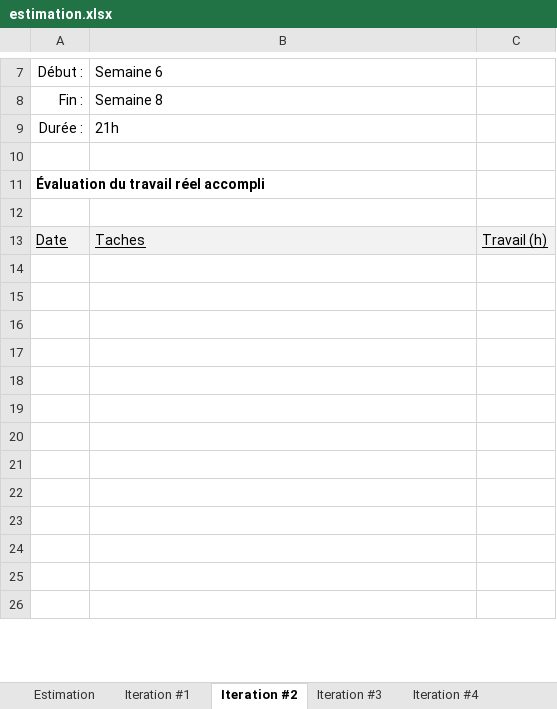
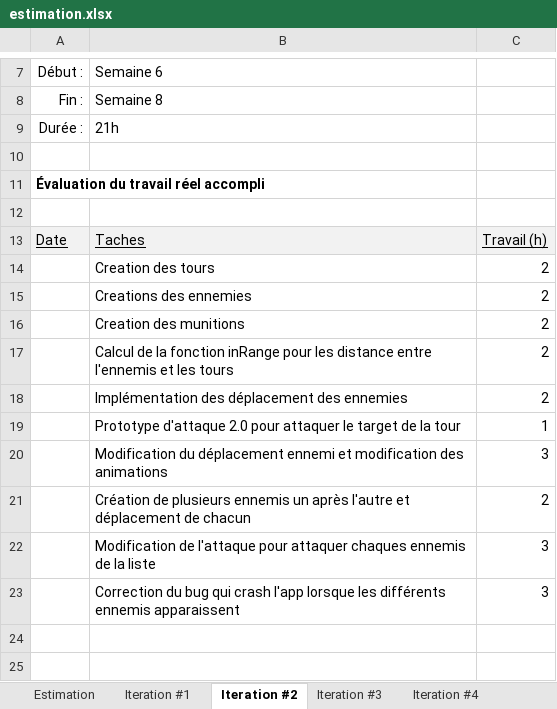
Before and after one commit to SebastienLarouche/Infinite-Battlefront, an Excel workbook: Doc/estimation.xlsx, sheet Iteration #2, drawn as a sheet; only a part is shown, gaps mark what is left out; the shorter side is filled out with more unchanged rows; values as stored, in another font and other column widths than the file's, no borders; charts and pictures not drawn; the diff covers the shown part only; the diff names each change by its address in the sheet, - before the commit and + after, or states it on an @@ line.

```diff
--- a/Doc/estimation.xlsx (sheet Iteration #2)
+++ b/Doc/estimation.xlsx (sheet Iteration #2)
+row 14:  | Creation des tours | 2
+row 15:  | Creations des ennemies | 2
+row 16:  | Creation des munitions | 2
+row 17:  | Calcul de la fonction inRange pour les distance entre l'ennemis et les tours | 2
+row 18:  | Implémentation des déplacement des ennemies | 2
+row 19:  | Prototype d'attaque 2.0 pour attaquer le target de la tour | 1
+row 20:  | Modification du déplacement ennemi et modification des animations | 3
+row 21:  | Création de plusieurs ennemis un après l'autre et déplacement de chacun | 2
+row 22:  | Modification de l'attaque pour attaquer chaques ennemis de la liste | 3
+row 23:  | Correction du bug qui crash l'app lorsque les différents ennemis apparaissent | 3
```
Also changed, not shown: 10 removed rows and 3 edited cells elsewhere in this sheet, sheet Iteration #3, sheet Estimation, sheet Iteration #1, 9 other files.
